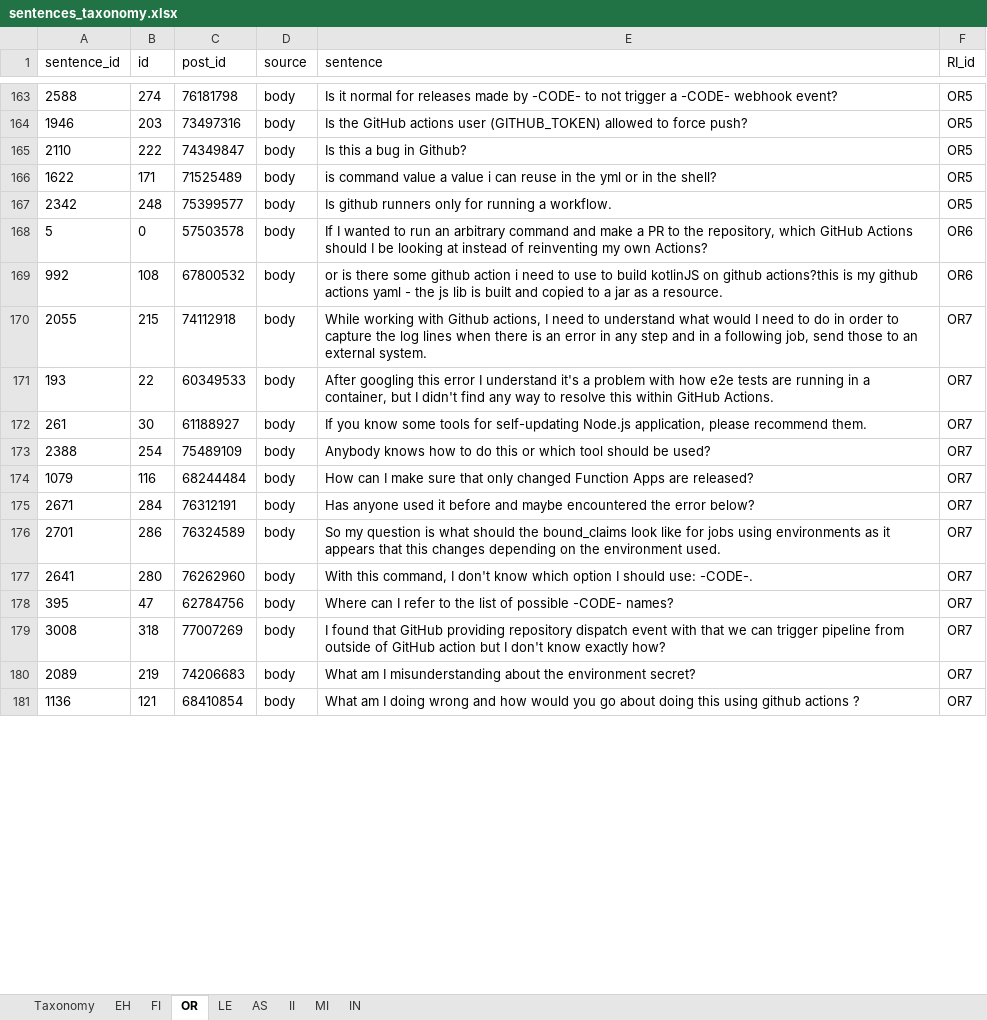
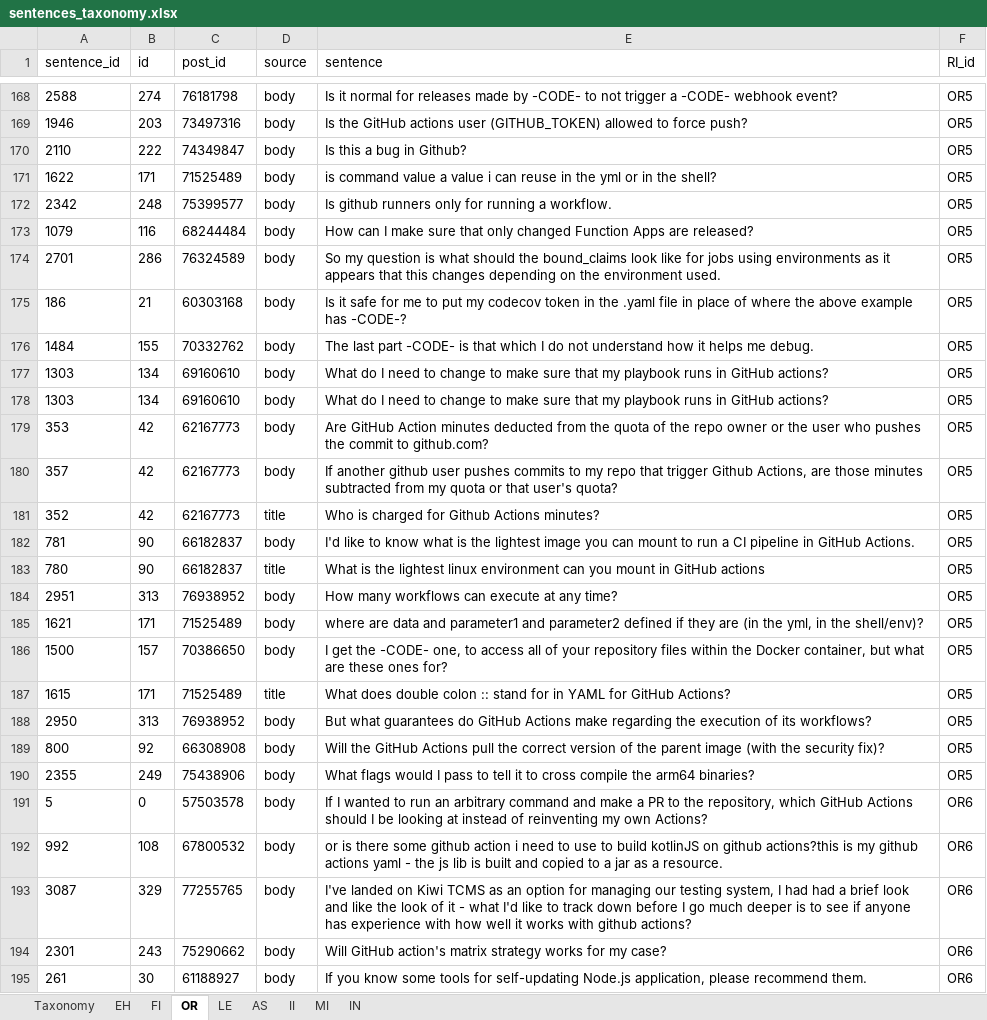
Before and after one commit to sandro-hernandez/GA_Developer_Needs_replication_package, an Excel workbook: Taxonomy/data/sentences_taxonomy.xlsx, sheet OR, drawn as a sheet; only a part is shown, gaps mark what is left out; values as stored, in another font and other column widths than the file's, no borders; charts and pictures not drawn; removed rows and columns are numbered as before the commit, all else as after; the diff covers the shown part only; the diff names each change by its address in the sheet, - before the commit and + after, or states it on an @@ line.

```diff
--- a/Taxonomy/data/sentences_taxonomy.xlsx (sheet OR)
+++ b/Taxonomy/data/sentences_taxonomy.xlsx (sheet OR)
+row 173: 1079 | 116 | 68244484 | body | How can I make sure that only changed Function Apps are released? | OR5
+row 174: 2701 | 286 | 76324589 | body | So my question is what should the bound_claims look like for jobs using environments as it appears that this changes depending on the environment used. | OR5
+row 175: 186 | 21 | 60303168 | body | Is it safe for me to put my codecov token in the .yaml file in place of where the above example has -CODE-? | OR5
+row 176: 1484 | 155 | 70332762 | body | The last part -CODE- is that which I do not understand how it helps me debug. | OR5
+row 177: 1303 | 134 | 69160610 | body | What do I need to change to make sure that my playbook runs in GitHub actions? | OR5
+row 178: 1303 | 134 | 69160610 | body | What do I need to change to make sure that my playbook runs in GitHub actions? | OR5
+row 179: 353 | 42 | 62167773 | body | Are GitHub Action minutes deducted from the quota of the repo owner or the user who pushes the commit to github.com? | OR5
+row 180: 357 | 42 | 62167773 | body | If another github user pushes commits to my repo that trigger Github Actions, are those minutes subtracted from my quota or that user's quota? | OR5
+row 181: 352 | 42 | 62167773 | title | Who is charged for Github Actions minutes? | OR5
+row 182: 781 | 90 | 66182837 | body | I'd like to know what is the lightest image you can mount to run a CI pipeline in GitHub Actions. | OR5
+row 183: 780 | 90 | 66182837 | title | What is the lightest linux environment can you mount in GitHub actions | OR5
+row 184: 2951 | 313 | 76938952 | body | How many workflows can execute at any time? | OR5
+row 185: 1621 | 171 | 71525489 | body | where are data and parameter1 and parameter2 defined if they are (in the yml, in the shell/env)? | OR5
+row 186: 1500 | 157 | 70386650 | body | I get the -CODE- one, to access all of your repository files within the Docker container, but what are these ones for? | OR5
+row 187: 1615 | 171 | 71525489 | title | What does double colon :: stand for in YAML for GitHub Actions? | OR5
+row 188: 2950 | 313 | 76938952 | body | But what guarantees do GitHub Actions make regarding the execution of its workflows? | OR5
+row 189: 800 | 92 | 66308908 | body | Will the GitHub Actions pull the correct version of the parent image (with the security fix)? | OR5
+row 190: 2355 | 249 | 75438906 | body | What flags would I pass to tell it to cross compile the arm64 binaries? | OR5
-row 170: 2055 | 215 | 74112918 | body | While working with Github actions, I need to understand what would I need to do in order to capture the log lines when there is an error in any step and in a following job, send those to an external system. | OR7
-row 171: 193 | 22 | 60349533 | body | After googling this error I understand it's a problem with how e2e tests are running in a container, but I didn't find any way to resolve this within GitHub Actions. | OR7
+row 193: 3087 | 329 | 77255765 | body | I've landed on Kiwi TCMS as an option for managing our testing system, I had had a brief look and like the look of it - what I'd like to track down before I go much deeper is to see if anyone has experience with how well it works with github actions? | OR6
+row 194: 2301 | 243 | 75290662 | body | Will GitHub action's matrix strategy works for my case? | OR6
-F195 (RI_id): OR7
+F195 (RI_id): OR6
-row 173: 2388 | 254 | 75489109 | body | Anybody knows how to do this or which tool should be used? | OR7
-row 174: 1079 | 116 | 68244484 | body | How can I make sure that only changed Function Apps are released? | OR7
-row 175: 2671 | 284 | 76312191 | body | Has anyone used it before and maybe encountered the error below? | OR7
-row 176: 2701 | 286 | 76324589 | body | So my question is what should the bound_claims look like for jobs using environments as it appears that this changes depending on the environment used. | OR7
-row 177: 2641 | 280 | 76262960 | body | With this command, I don't know which option I should use: -CODE-. | OR7
-row 178: 395 | 47 | 62784756 | body | Where can I refer to the list of possible -CODE- names? | OR7
-row 179: 3008 | 318 | 77007269 | body | I found that GitHub providing repository dispatch event with that we can trigger pipeline from outside of GitHub action but I don't know exactly how? | OR7
-row 180: 2089 | 219 | 74206683 | body | What am I misunderstanding about the environment secret? | OR7
-row 181: 1136 | 121 | 68410854 | body | What am I doing wrong and how would you go about doing this using github actions ? | OR7
```
Also changed, not shown: 5 added rows and 5 removed rows elsewhere in this sheet, sheet LE, sheet EH, sheet FI, sheet AS, Taxonomy/data/sample_accepted.xlsx, Taxonomy/data/sample_eval1.xlsx, 20 other files.
